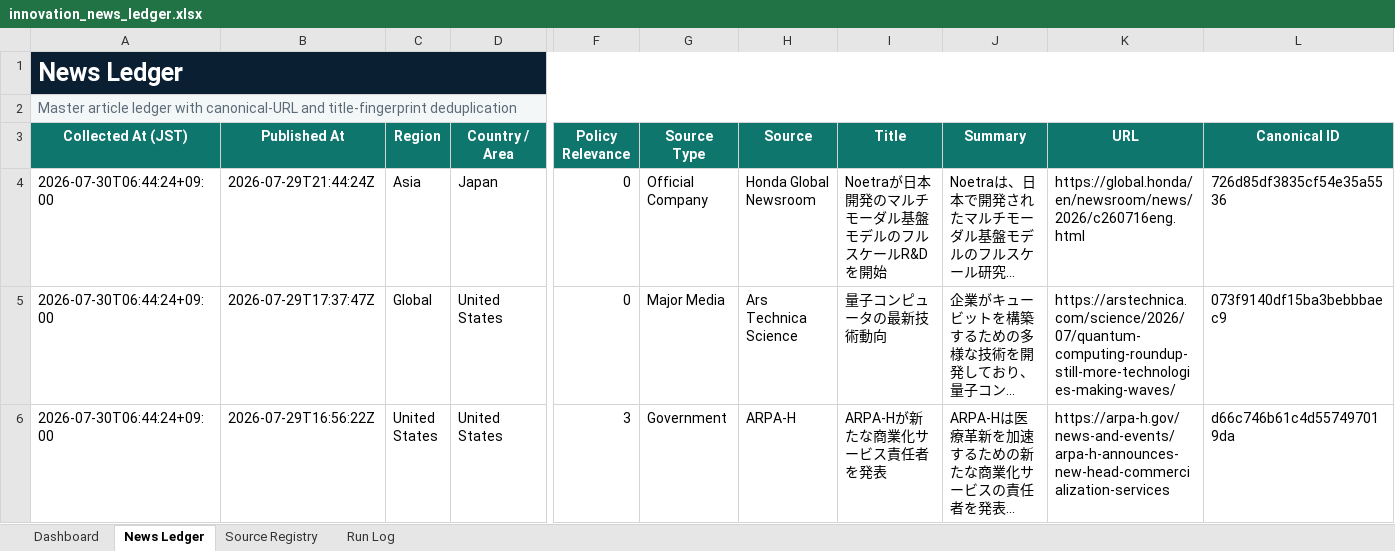
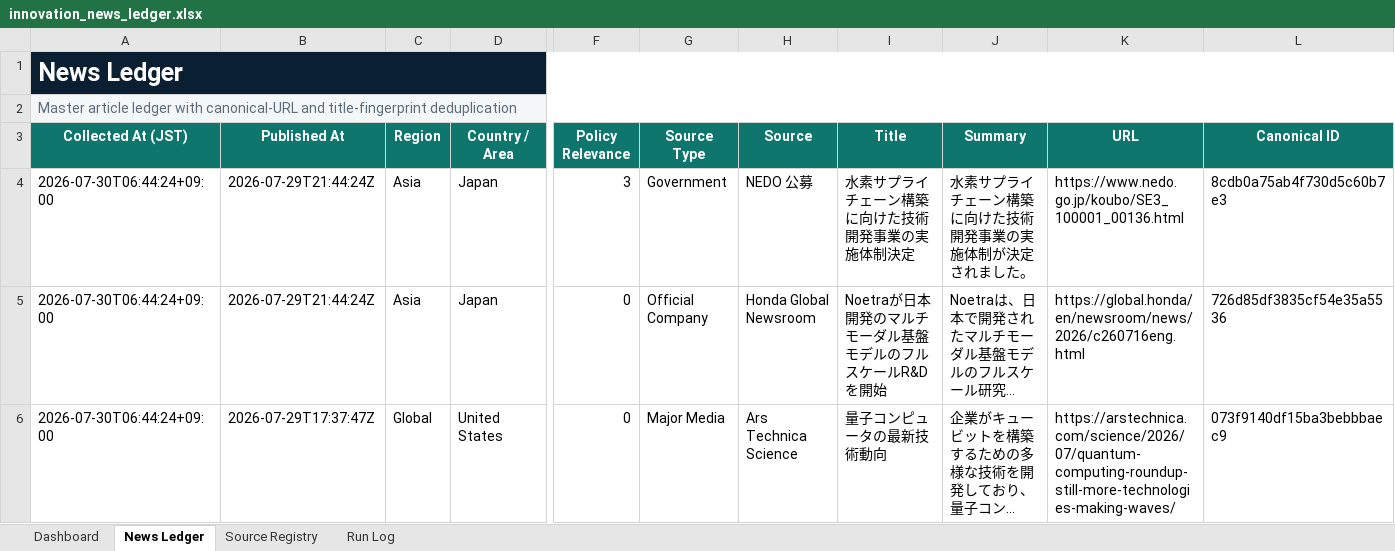
Before and after one commit to yagiharuka/innovation-news, an Excel workbook: docs/innovation_news_ledger.xlsx, sheet News Ledger, drawn as a sheet; only a part is shown, gaps mark what is left out; the shorter side is filled out with more unchanged rows; long unchanged cells end in …; values as stored, in another font and other column widths than the file's, no borders; conditional formats and table styles not drawn; rows hold the shown columns only; the diff names each change by its address in the sheet, - before the commit and + after, or states it on an @@ line.

```diff
--- a/docs/innovation_news_ledger.xlsx (sheet News Ledger)
+++ b/docs/innovation_news_ledger.xlsx (sheet News Ledger)
+row 4: 2026-07-30T06:44:24+09:00 | 2026-07-29T21:44:24Z | Asia | Japan | 3 | Government | NEDO 公募 | 水素サプライチェーン構築に向けた技術開発事業の実施体制決定 | 水素サプライチェーン構築に向けた技術開発事業の実施体制が決定されました。 | https://www.nedo.go.jp/koubo/SE3_100001_00136.html | 8cdb0a75ab4f730d5c60b7e3
```
Also changed, not shown: sheet Run Log, sheet Dashboard, 5 other files.
